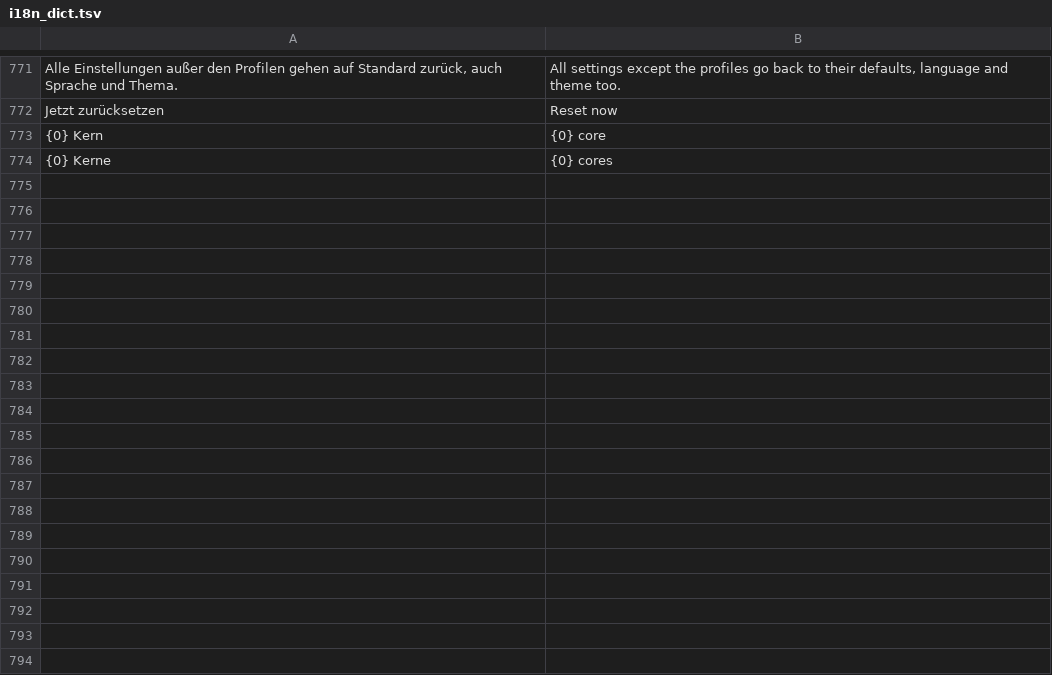
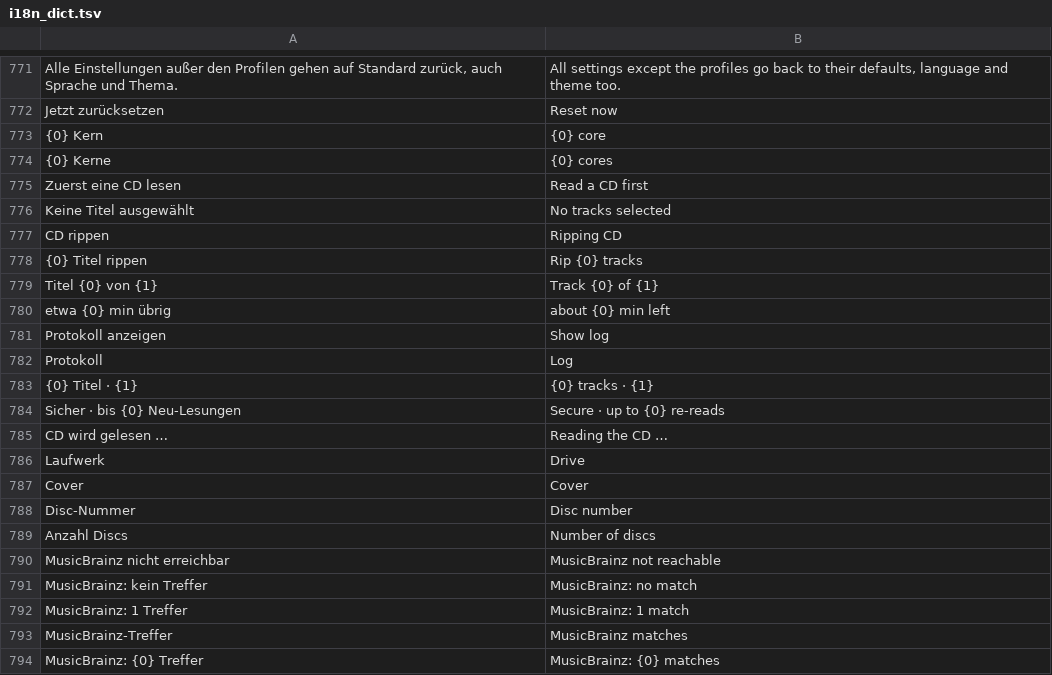
Before and after one commit to Psychotoxical/PsyAudio, a TSV file: tools/i18n_dict.tsv, drawn as a sheet; only a part is shown, gaps mark what is left out; the diff covers the shown part only.

Commit message:
Add the CD ripper page
- Drive choice, reading the disc, MusicBrainz, cover and AccurateRip off the window's thread
- Album and track data edited where they stand (click, F2 or Enter; Tab moves on)
- Track statuses, AccurateRip results and progress phases are codes from Rust, worded in the window; the log keeps the old wording
- Read mode with offset detection, advanced options with a hint each; format, save and naming tiles for the ripper
- Rip runs beside a conversion, keeps the computer awake and shows in the sidebar; summary with folder and log
- Sample disc for screenshots; npm dialog plugin pinned to match the Rust plugin

```diff
--- a/tools/i18n_dict.tsv
+++ b/tools/i18n_dict.tsv
@@ -774 +774,21 @@ Jetzt zurücksetzen	Reset now
 {0} Kerne	{0} cores
+Zuerst eine CD lesen	Read a CD first
+Keine Titel ausgewählt	No tracks selected
+CD rippen	Ripping CD
+{0} Titel rippen	Rip {0} tracks
+Titel {0} von {1}	Track {0} of {1}
+etwa {0} min übrig	about {0} min left
+Protokoll anzeigen	Show log
+Protokoll	Log
+{0} Titel · {1}	{0} tracks · {1}
+Sicher · bis {0} Neu-Lesungen	Secure · up to {0} re-reads
+CD wird gelesen …	Reading the CD …
+Laufwerk	Drive
+Cover	Cover
+Disc-Nummer	Disc number
+Anzahl Discs	Number of discs
+MusicBrainz nicht erreichbar	MusicBrainz not reachable
+MusicBrainz: kein Treffer	MusicBrainz: no match
+MusicBrainz: 1 Treffer	MusicBrainz: 1 match
+MusicBrainz-Treffer	MusicBrainz matches
+MusicBrainz: {0} Treffer	MusicBrainz: {0} matches
```
Also changed, not shown: 27 added rows elsewhere in this file, 43 other files.
